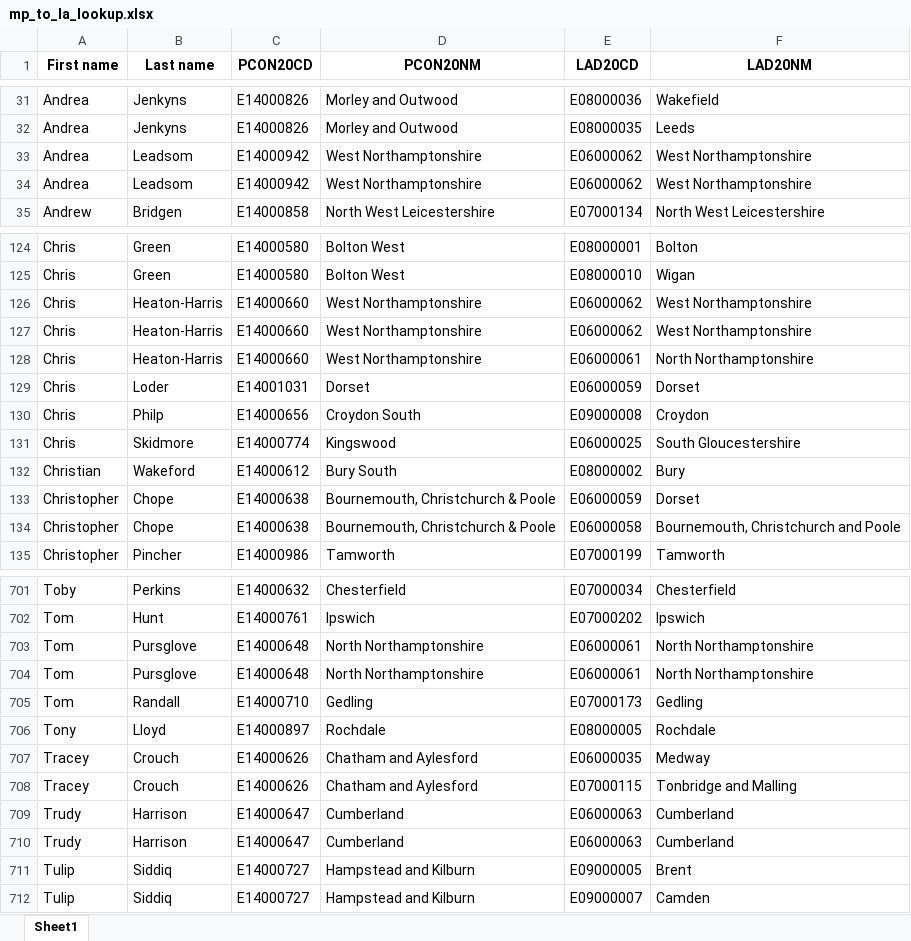
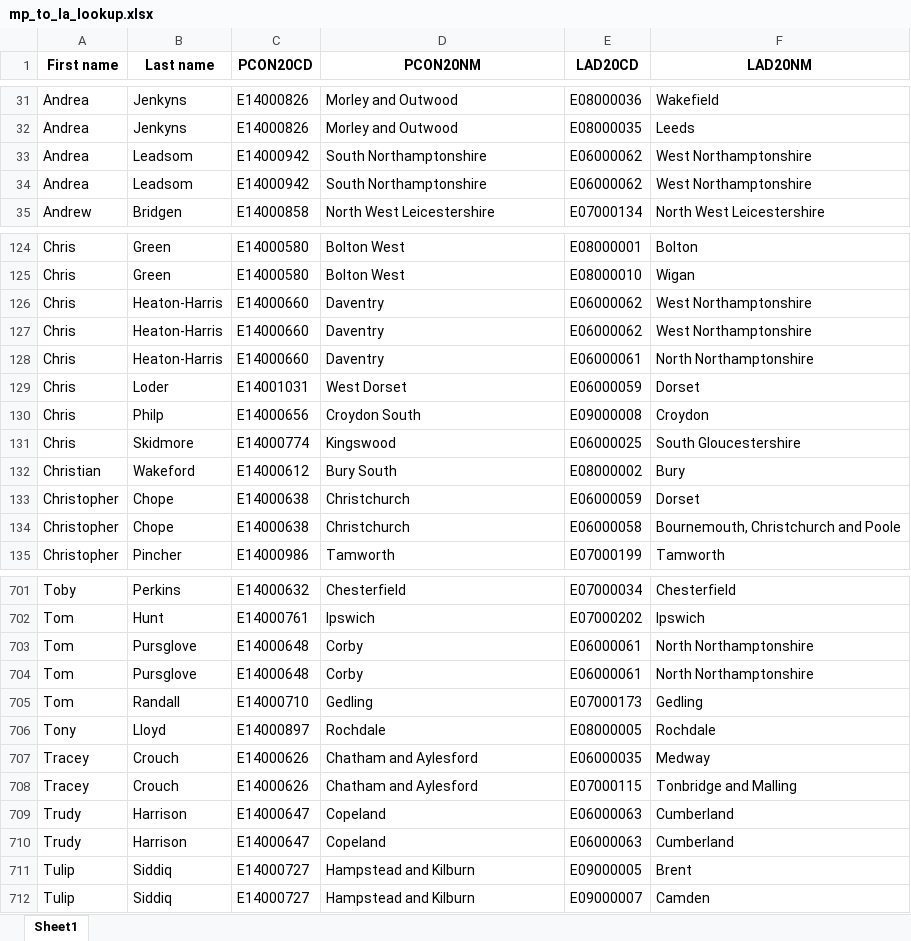
Before and after one commit to communitiesuk/mp_to_la, an Excel workbook: mp_to_la_lookup.xlsx, sheet Sheet1, drawn as a sheet; only a part is shown, gaps mark what is left out; values as stored, in another font and other column widths than the file's, no borders; the diff covers the shown part only; the diff names each change by its address in the sheet, - before the commit and + after, or states it on an @@ line.

```diff
--- a/mp_to_la_lookup.xlsx (sheet Sheet1)
+++ b/mp_to_la_lookup.xlsx (sheet Sheet1)
-D33:D34 (PCON20NM): West Northamptonshire
+D33:D34 (PCON20NM): South Northamptonshire
-D126:D128 (PCON20NM): West Northamptonshire
+D126:D128 (PCON20NM): Daventry
-D129 (PCON20NM): Dorset
+D129 (PCON20NM): West Dorset
-D133:D134 (PCON20NM): Bournemouth, Christchurch & Poole
+D133:D134 (PCON20NM): Christchurch
-D703:D704 (PCON20NM): North Northamptonshire
+D703:D704 (PCON20NM): Corby
-D709:D710 (PCON20NM): Cumberland
+D709:D710 (PCON20NM): Copeland
```
Also changed, not shown: 7 edited cells elsewhere in this sheet, 1 other file.
